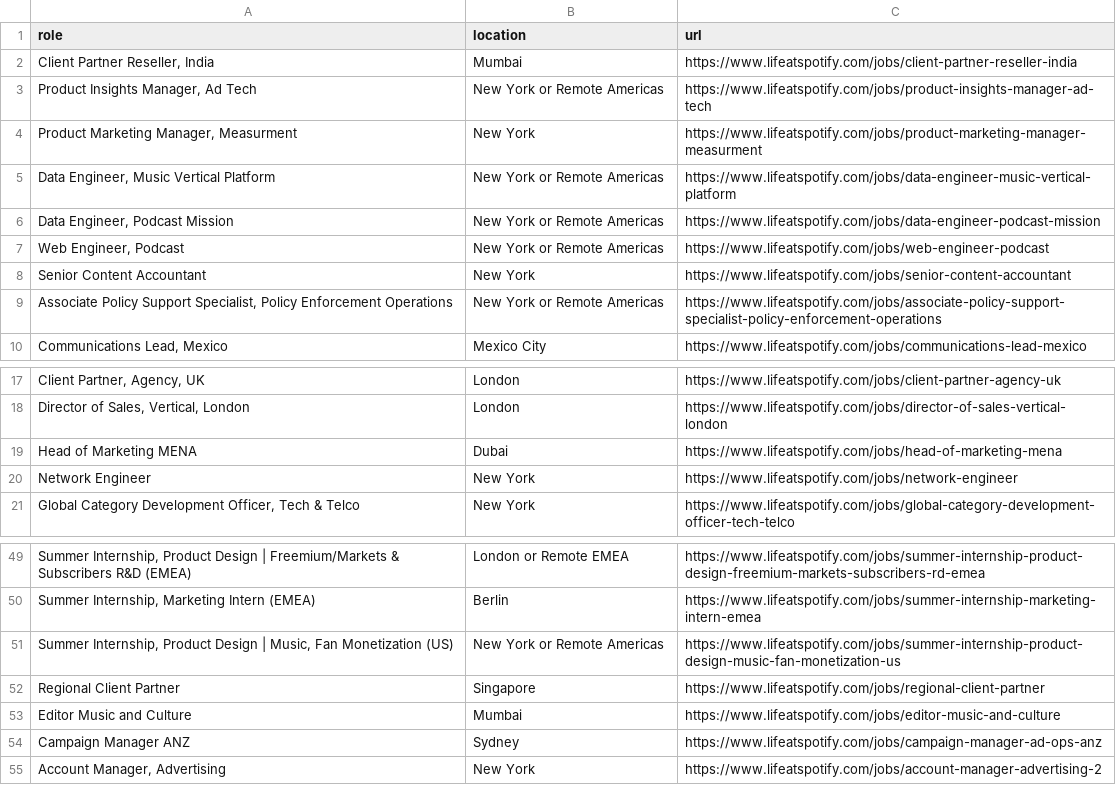
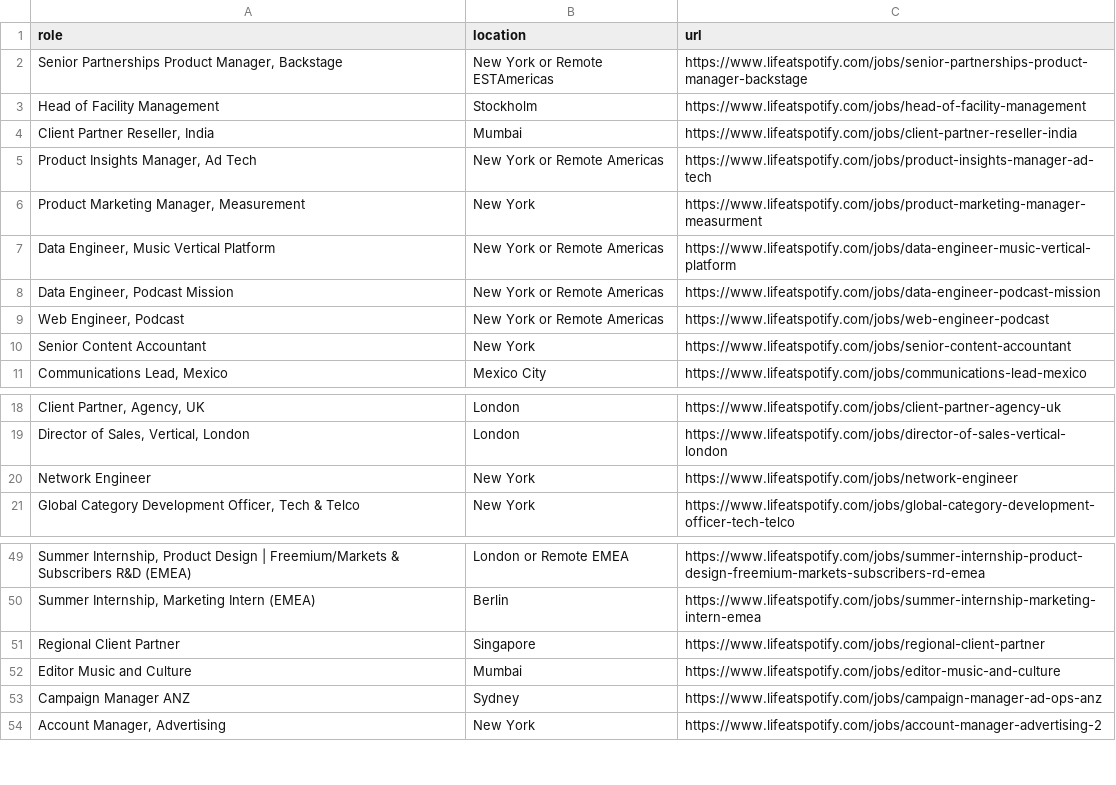
Before and after one commit to topefolorunso/scrape-job-sites, a CSV file: output_files/spotify-jobs.csv, drawn as a sheet; only a part is shown, gaps mark what is left out; removed rows and columns are numbered as before the commit, all else as after; the diff names each change by its address in the sheet, - before the commit and + after, or states it on an @@ line.

```diff
--- a/output_files/spotify-jobs.csv
+++ b/output_files/spotify-jobs.csv
+row 2: Senior Partnerships Product Manager, Backstage | New York or Remote ESTAmericas | https://www.lifeatspotify.com/jobs/senior-partnerships-product-manager-backstage
+row 3: Head of Facility Management | Stockholm | https://www.lifeatspotify.com/jobs/head-of-facility-management
-A6 (role): Product Marketing Manager, Measurment
+A6 (role): Product Marketing Manager, Measurement
-row 9: Associate Policy Support Specialist, Policy Enforcement Operations | New York or Remote Americas | https://www.lifeatspotify.com/jobs/associate-policy-support-specialist-policy-enforcement-operations
-row 19: Head of Marketing MENA | Dubai | https://www.lifeatspotify.com/jobs/head-of-marketing-mena
-row 51: Summer Internship, Product Design | Music, Fan Monetization (US) | New York or Remote Americas | https://www.lifeatspotify.com/jobs/summer-internship-product-design-music-fan-monetization-us
```
Also changed, not shown: output_files/filtered_zalando-jobs.csv, output_files/zalando-jobs.csv.
